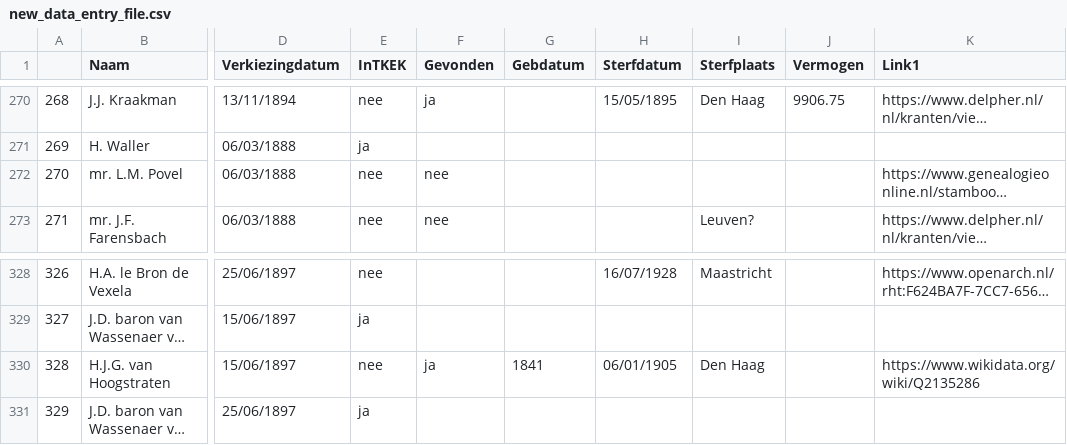
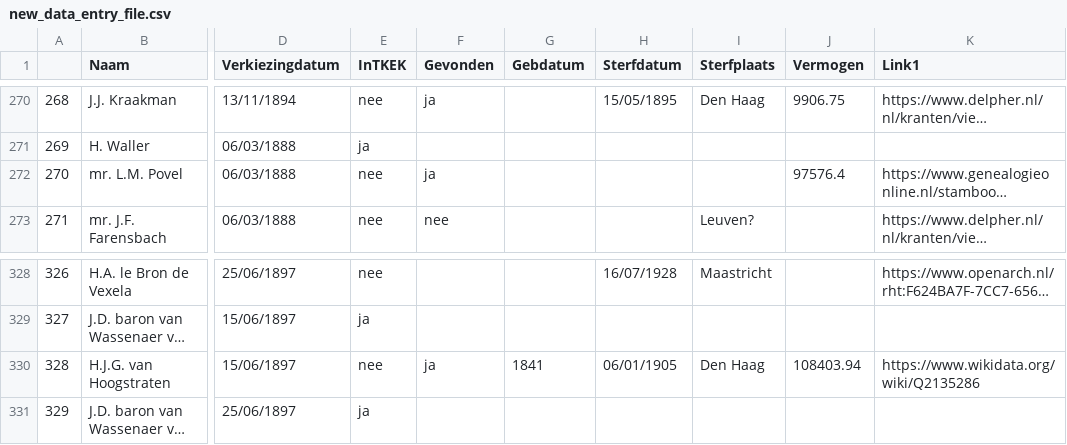
Before and after one commit to basm92/Polrents, a CSV file: Administration/new_data_entry_file.csv, drawn as a sheet; only a part is shown, gaps mark what is left out; long unchanged cells end in …; the diff covers the shown part only; the diff names each change by its address in the sheet, - before the commit and + after, or states it on an @@ line.

```diff
--- a/Administration/new_data_entry_file.csv
+++ b/Administration/new_data_entry_file.csv
-F272 (Gevonden): nee
+F272 (Gevonden): ja
-J272 (Vermogen): (empty)
+J272 (Vermogen): 97576.4
-J330 (Vermogen): (empty)
+J330 (Vermogen): 108403.94
```
Also changed, not shown: 5 added rows and 39 edited cells elsewhere in this file.
